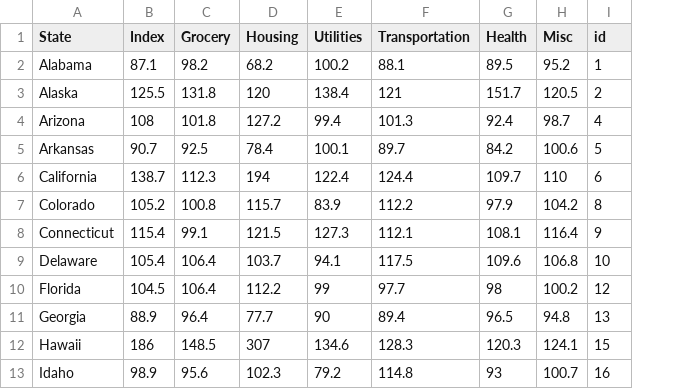
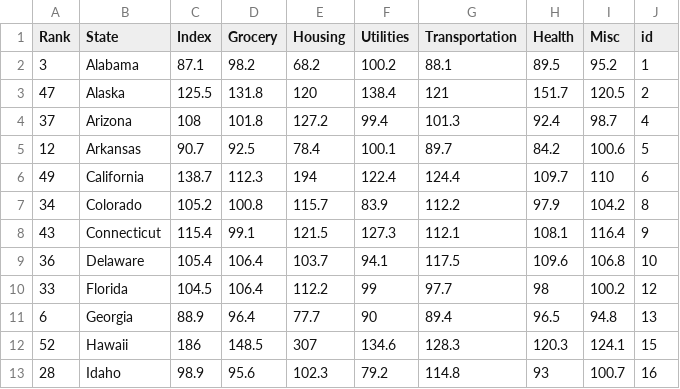
Before and after one commit to kmanasil/csc444projectdata, a CSV file: costOfLiving.csv, drawn as a sheet; only a part is shown; the diff names each change by its address in the sheet, - before the commit and + after, or states it on an @@ line.

Commit message:
Add files via upload

```diff
--- a/costOfLiving.csv
+++ b/costOfLiving.csv
+column A (Rank), rows 2-13: 3 | 47 | 37 | 12 | 49 | 34 | 43 | 36 | 33 | 6 | 52 | 28
```
